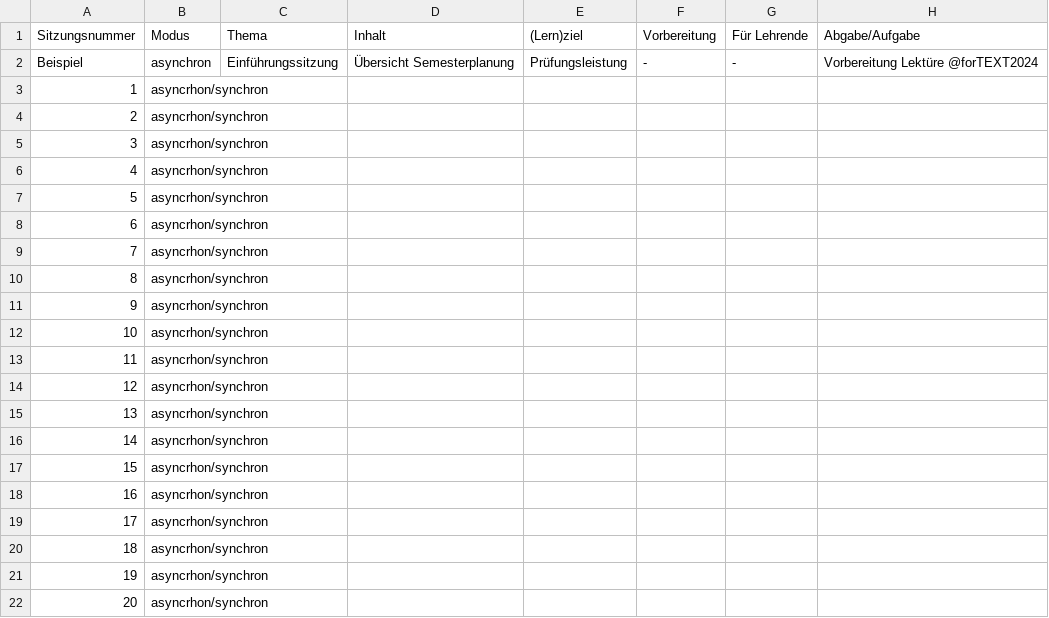
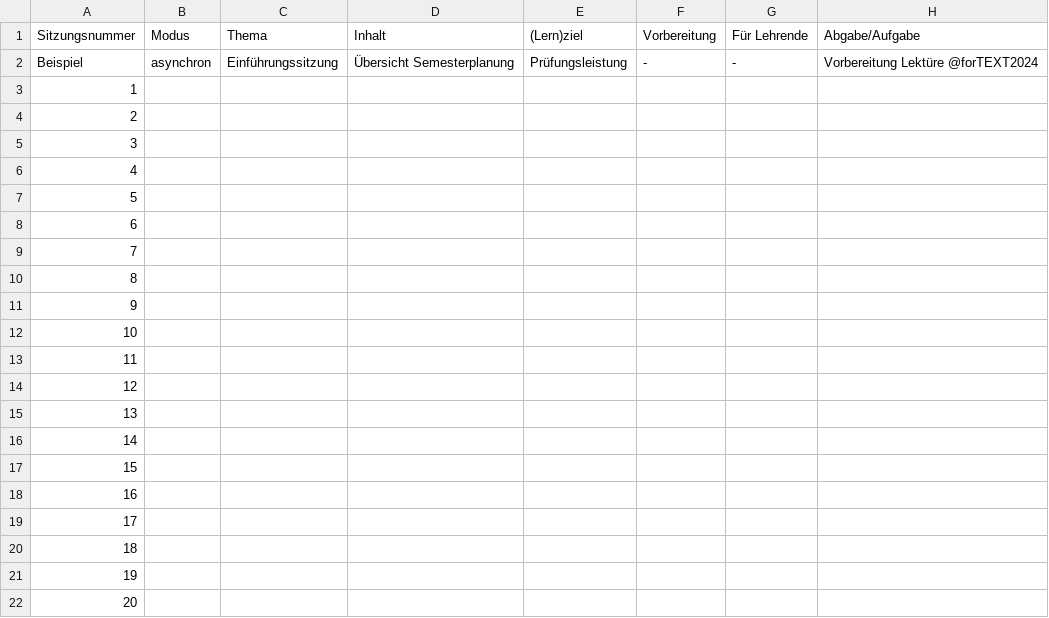
Before and after one commit to forTEXT/fortext_hefte_template, a CSV file: submission_template/table.csv, drawn as a sheet.

Commit message:
update template

```diff
--- a/submission_template/table.csv
+++ b/submission_template/table.csv
@@ -2,21 +2,21 @@ Sitzungsnummer,Modus,Thema,Inhalt,(Lern)ziel,Vorbereitung,Für Lehrende,Abgabe/A
 Beispiel,asynchron,Einführungssitzung,Übersicht Semesterplanung, Prüfungsleistung,-,-,Vorbereitung Lektüre @forTEXT2024
-1,asyncrhon/synchron,,,,,,
-2,asyncrhon/synchron,,,,,,
-3,asyncrhon/synchron,,,,,,
-4,asyncrhon/synchron,,,,,,
-5,asyncrhon/synchron,,,,,,
-6,asyncrhon/synchron,,,,,,
-7,asyncrhon/synchron,,,,,,
-8,asyncrhon/synchron,,,,,,
-9,asyncrhon/synchron,,,,,,
-10,asyncrhon/synchron,,,,,,
-11,asyncrhon/synchron,,,,,,
-12,asyncrhon/synchron,,,,,,
-13,asyncrhon/synchron,,,,,,
-14,asyncrhon/synchron,,,,,,
-15,asyncrhon/synchron,,,,,,
-16,asyncrhon/synchron,,,,,,
-17,asyncrhon/synchron,,,,,,
-18,asyncrhon/synchron,,,,,,
-19,asyncrhon/synchron,,,,,,
-20,asyncrhon/synchron,,,,,,
+1,,,,,,,
+2,,,,,,,
+3,,,,,,,
+4,,,,,,,
+5,,,,,,,
+6,,,,,,,
+7,,,,,,,
+8,,,,,,,
+9,,,,,,,
+10,,,,,,,
+11,,,,,,,
+12,,,,,,,
+13,,,,,,,
+14,,,,,,,
+15,,,,,,,
+16,,,,,,,
+17,,,,,,,
+18,,,,,,,
+19,,,,,,,
+20,,,,,,,
```
Also changed, not shown: 1 other file.
